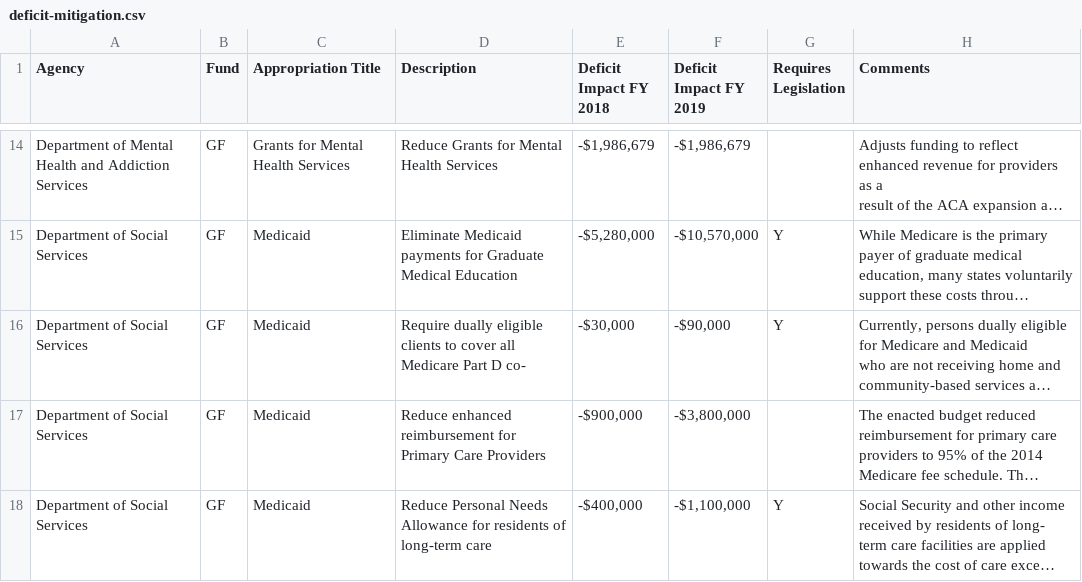
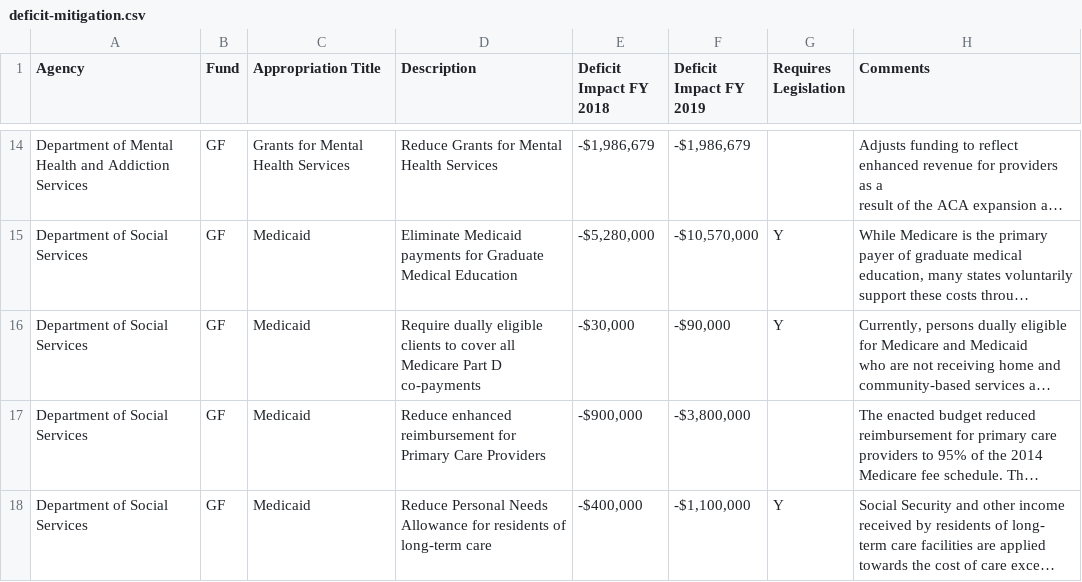
Before and after one commit to jakekara/mitigations, a CSV file: data/deficit-mitigation.csv, drawn as a sheet; only a part is shown, gaps mark what is left out; long unchanged cells end in …; the diff names each change by its address in the sheet, - before the commit and + after, or states it on an @@ line.

```diff
--- a/data/deficit-mitigation.csv
+++ b/data/deficit-mitigation.csv
-D16 (Description): …Part D co-
+D16 (Description): …Part D co-payments
```
Also changed, not shown: 3 other files.
